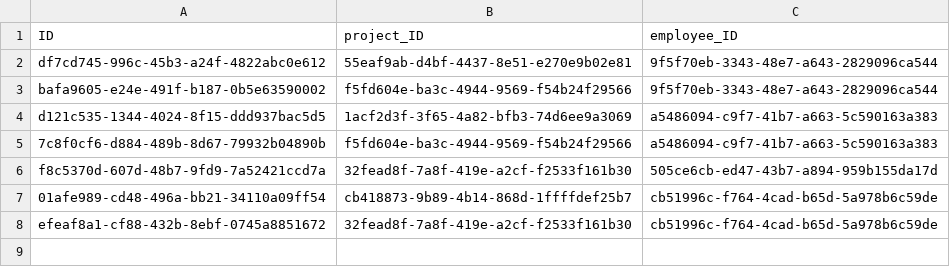
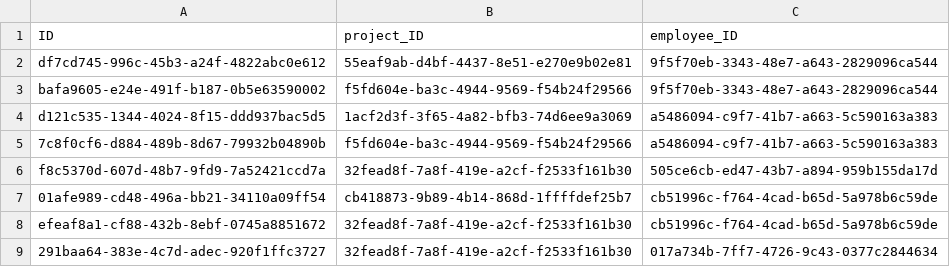
Before and after one commit to BenediktHoelker/cap-timetracking-flp, a CSV file: db/csv/my.timetracking-EmployeesToProjects.csv, drawn as a sheet; the diff names each change by its address in the sheet, - before the commit and + after, or states it on an @@ line.

```diff
--- a/db/csv/my.timetracking-EmployeesToProjects.csv
+++ b/db/csv/my.timetracking-EmployeesToProjects.csv
+row 9: 291baa64-383e-4c7d-adec-920f1ffc3727 | 32fead8f-7a8f-419e-a2cf-f2533f161b30 | 017a734b-7ff7-4726-9c43-0377c2844634
```
Also changed, not shown: db/csv/my.timetracking-Employees.csv, 4 other files.
